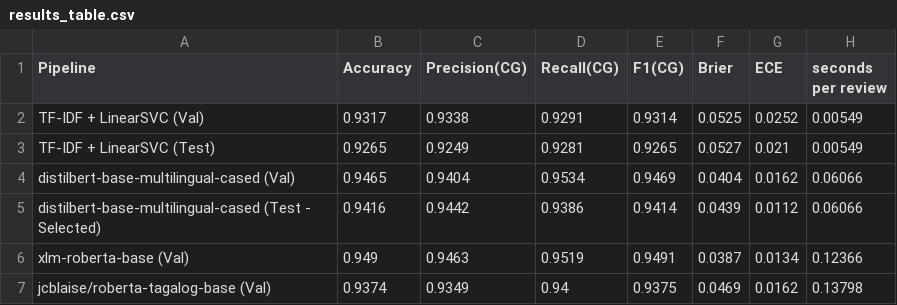
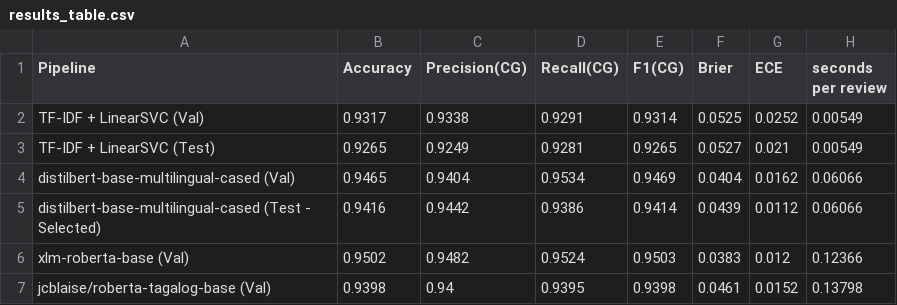
Before and after one commit to omskurtttttt/revulens-test, a CSV file: results/results_table.csv, drawn as a sheet.

```diff
--- a/results/results_table.csv
+++ b/results/results_table.csv
@@ -5,3 +5,3 @@ distilbert-base-multilingual-cased (Val),0.9465,0.9404,0.9534,0.9469,0.0404,0.01
 distilbert-base-multilingual-cased (Test - Selected),0.9416,0.9442,0.9386,0.9414,0.0439,0.0112,0.06066
-xlm-roberta-base (Val),0.949,0.9463,0.9519,0.9491,0.0387,0.0134,0.12366
-jcblaise/roberta-tagalog-base (Val),0.9374,0.9349,0.94,0.9375,0.0469,0.0162,0.13798
+xlm-roberta-base (Val),0.9502,0.9482,0.9524,0.9503,0.0383,0.012,0.12366
+jcblaise/roberta-tagalog-base (Val),0.9398,0.94,0.9395,0.9398,0.0461,0.0152,0.13798
```
Also changed, not shown: 7 other files.
